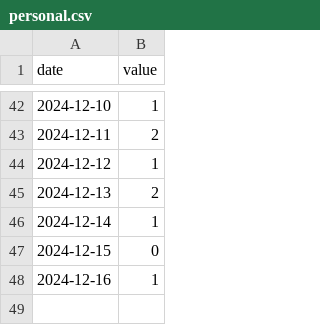
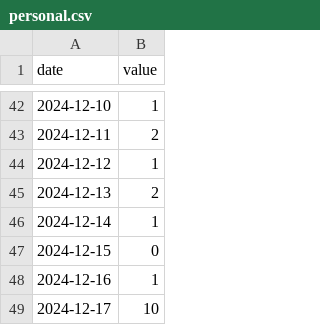
Before and after one commit to Ymgc19/Ymgc19.github.io, a CSV file: access_data/personal.csv, drawn as a sheet; only a part is shown, gaps mark what is left out.

```diff
--- a/access_data/personal.csv
+++ b/access_data/personal.csv
@@ -48 +48,2 @@ date,value
 2024-12-16, 1
+2024-12-17, 10
```
Also changed, not shown: access_data/lon_lat.csv, access_data/personal_region.csv, 7 other files.
